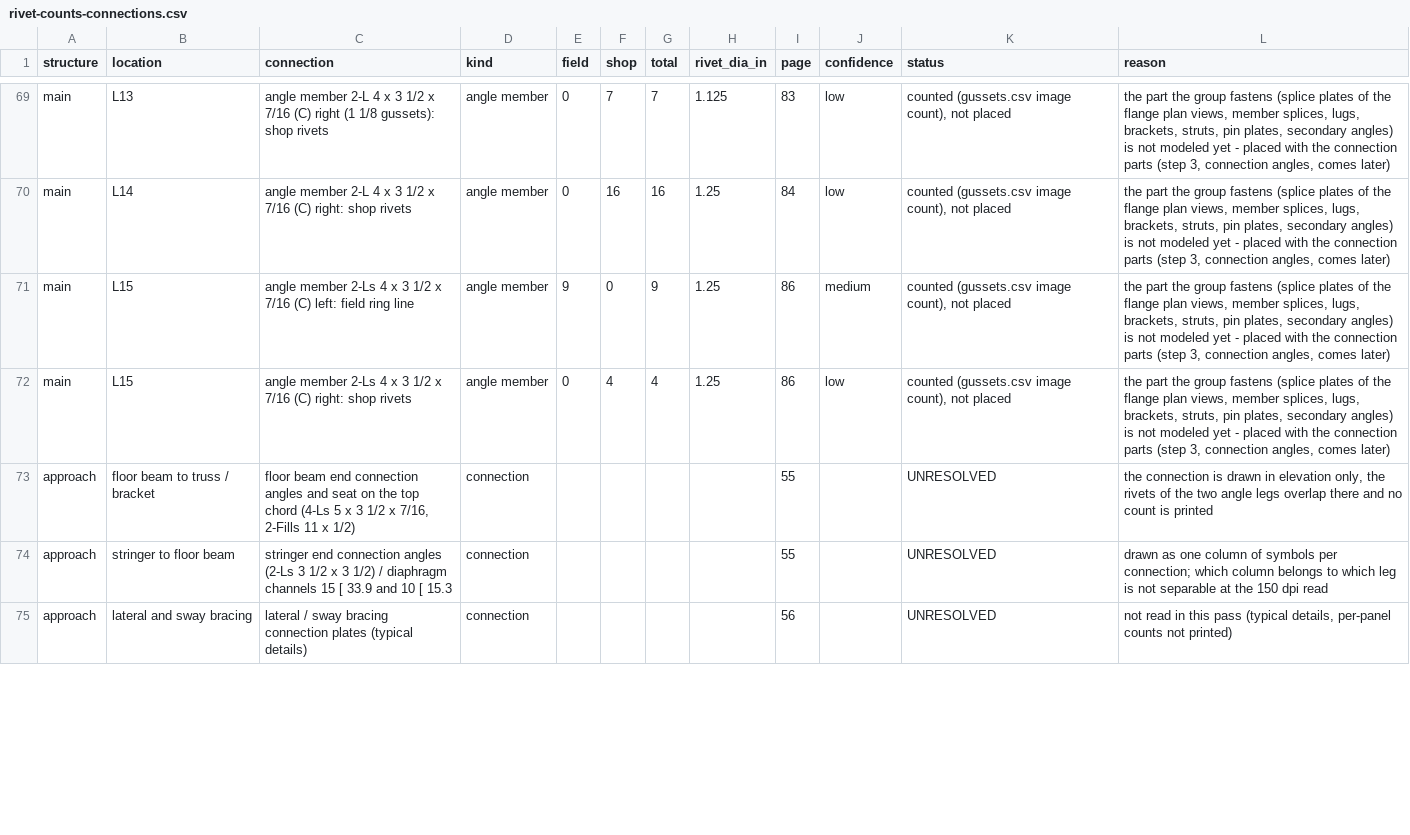
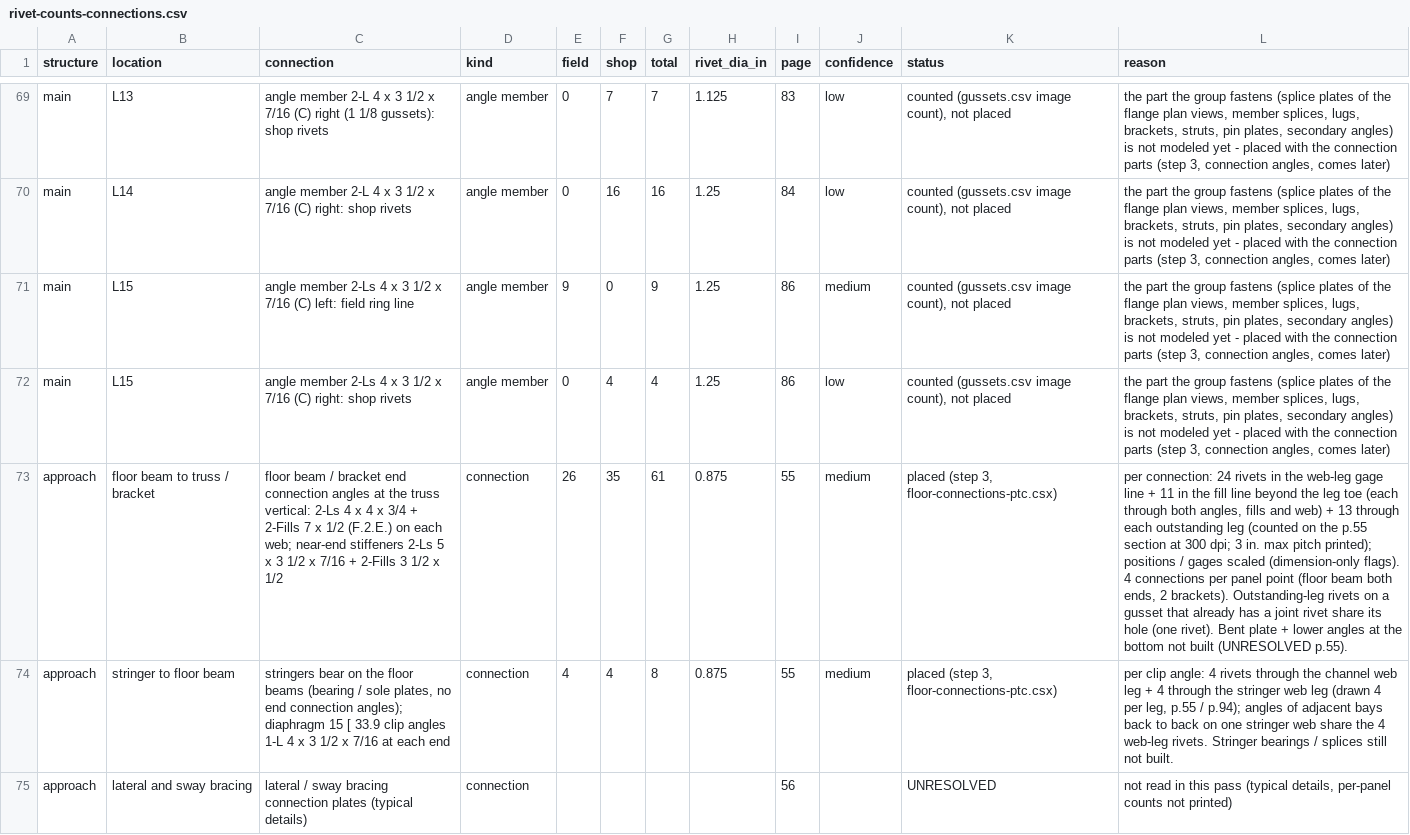
Before and after one commit to jefswat/Steel-Bridge-Bim, a CSV file: docs/plan-data/ptc-delaware-river/connections/rivet-counts-connections.csv, drawn as a sheet; only a part is shown, gaps mark what is left out; the diff covers the shown part only; the diff names each change by its address in the sheet, - before the commit and + after, or states it on an @@ line.

```diff
--- a/docs/plan-data/ptc-delaware-river/connections/rivet-counts-connections.csv
+++ b/docs/plan-data/ptc-delaware-river/connections/rivet-counts-connections.csv
-C73 (connection): floor beam end connection angles and seat on the top chord (4-Ls 5 x 3 1/2 x 7/16, 2-Fills 11 x 1/2)
+C73 (connection): floor beam / bracket end connection angles at the truss vertical: 2-Ls 4 x 4 x 3/4 + 2-Fills 7 x 1/2 (F.2.E.) on each web; near-end stiffeners 2-Ls 5 x 3 1/2 x 7/16 + 2-Fills 3 1/2 x 1/2
-E73 (field): (empty)
+E73 (field): 26
-F73 (shop): (empty)
+F73 (shop): 35
-G73 (total): (empty)
+G73 (total): 61
-H73:H74 (rivet_dia_in): (empty)
+H73:H74 (rivet_dia_in): 0.875
-J73:J74 (confidence): (empty)
+J73:J74 (confidence): medium
-K73:K74 (status): UNRESOLVED
+K73:K74 (status): placed (step 3, floor-connections-ptc.csx)
-L73 (reason): the connection is drawn in elevation only, the rivets of the two angle legs overlap there and no count is printed
+L73 (reason): per connection: 24 rivets in the web-leg gage line + 11 in the fill line beyond the leg toe (each through both angles, fills and web) + 13 through each outstanding leg (counted on the p.55 section at 300 dpi; 3 in. max pitch printed); positions / gages scaled (dimension-only flags). 4 connections per panel point (floor beam both ends, 2 brackets). Outstanding-leg rivets on a gusset that already has a joint rivet share its hole (one rivet). Bent plate + lower angles at the bottom not built (UNRESOLVED p.55).
-C74 (connection): stringer end connection angles (2-Ls 3 1/2 x 3 1/2) / diaphragm channels 15 [ 33.9 and 10 [ 15.3
+C74 (connection): stringers bear on the floor beams (bearing / sole plates, no end connection angles); diaphragm 15 [ 33.9 clip angles 1-L 4 x 3 1/2 x 7/16 at each end
-E74 (field): (empty)
+E74 (field): 4
-F74 (shop): (empty)
+F74 (shop): 4
-G74 (total): (empty)
+G74 (total): 8
-L74 (reason): drawn as one column of symbols per connection; which column belongs to which leg is not separable at the 150 dpi read
+L74 (reason): per clip angle: 4 rivets through the channel web leg + 4 through the stringer web leg (drawn 4 per leg, p.55 / p.94); angles of adjacent bays back to back on one stringer web share the 4 web-leg rivets. Stringer bearings / splices still not built.
```
Also changed, not shown: 2 added rows and 23 edited cells elsewhere in this file.
